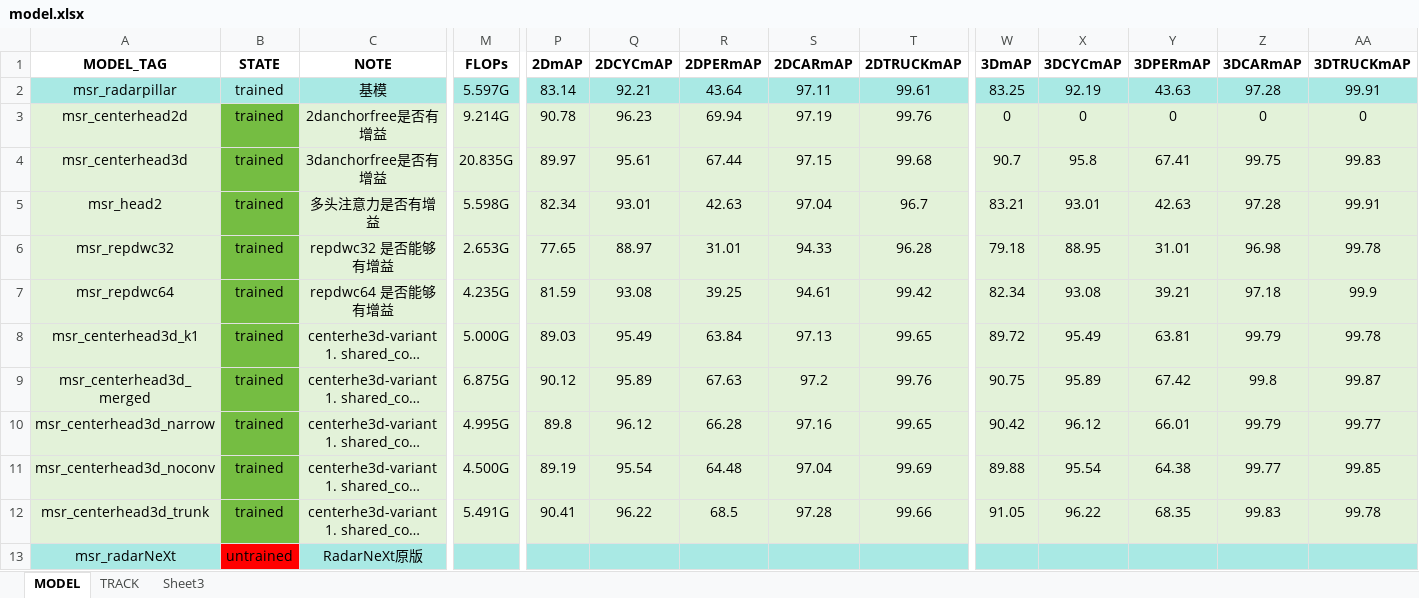
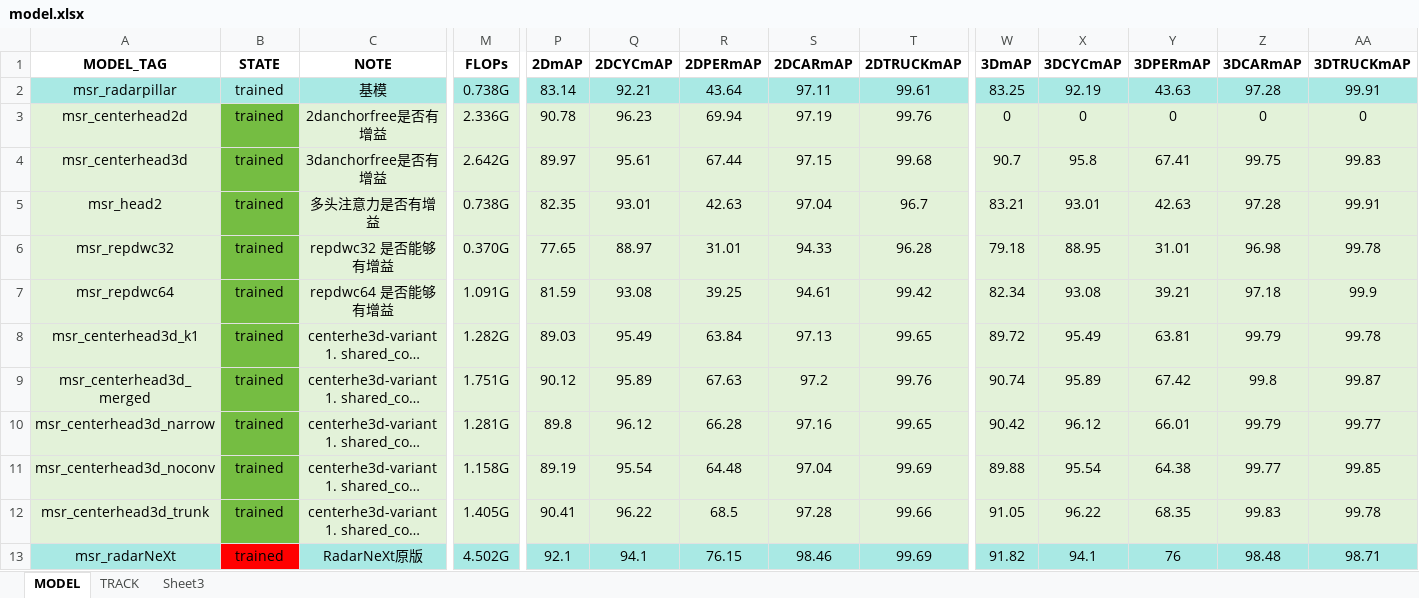
Before and after one commit to Picasou/RadarPillar, an Excel workbook: experiments/MC_DATASET/model.xlsx, sheet MODEL, drawn as a sheet; only a part is shown, gaps mark what is left out; long unchanged cells end in …; values as stored, in another font and other column widths than the file's, no borders; the diff covers the shown part only; the diff names each change by its address in the sheet, - before the commit and + after, or states it on an @@ line.

Commit message:
feat(msr): PP系列泛化实验集 + CenterHead向量化 + tracker泛化链路
- 新增 pp2s32/2s6432/2smix/333mix/mixrev ×(ch2d/pn64) 共10组实验配置; repdwc 系列 feature_map_stride 2→4, MDFEN 融合契约对齐 grid/4 中尺度
- CenterHead 2DNoZ/ablZ/ablH get_targets_single numpy 向量化, 消除逐目标碎 GPU 调用(训练提速~2.4×), CLAUDE.md 落 Lesson
- tracker: detector heading rad→deg 契约修复, 新增 cfg_gen_* 泛化配置与 eval_generalization 评估脚本
- skills: modellist arch 列防覆写+新单元格样式保留, resbag SH glob 修正, model-train 模板 TS 判空
- mynote: 实验结论整理与部署先验笔记; .gitignore 忽略 Excel 锁文件(~$*)

```diff
--- a/experiments/MC_DATASET/model.xlsx (sheet MODEL)
+++ b/experiments/MC_DATASET/model.xlsx (sheet MODEL)
-M2 (FLOPs): 5.597G
+M2 (FLOPs): 0.738G
-M3 (FLOPs): 9.214G
+M3 (FLOPs): 2.336G
-M4 (FLOPs): 20.835G
+M4 (FLOPs): 2.642G
-M5 (FLOPs): 5.598G
+M5 (FLOPs): 0.738G
-P5 (2DmAP): 82.34
+P5 (2DmAP): 82.35
-M6 (FLOPs): 2.653G
+M6 (FLOPs): 0.370G
-M7 (FLOPs): 4.235G
+M7 (FLOPs): 1.091G
-M8 (FLOPs): 5.000G
+M8 (FLOPs): 1.282G
-M9 (FLOPs): 6.875G
+M9 (FLOPs): 1.751G
-W9 (3DmAP): 90.75
+W9 (3DmAP): 90.74
-M10 (FLOPs): 4.995G
+M10 (FLOPs): 1.281G
-M11 (FLOPs): 4.500G
+M11 (FLOPs): 1.158G
-M12 (FLOPs): 5.491G
+M12 (FLOPs): 1.405G
-B13 (STATE): untrained
+B13 (STATE): trained
-M13 (FLOPs): (empty)
+M13 (FLOPs): 4.502G
-P13 (2DmAP): (empty)
+P13 (2DmAP): 92.1
-Q13 (2DCYCmAP): (empty)
+Q13 (2DCYCmAP): 94.1
-R13 (2DPERmAP): (empty)
+R13 (2DPERmAP): 76.15
-S13 (2DCARmAP): (empty)
+S13 (2DCARmAP): 98.46
-T13 (2DTRUCKmAP): (empty)
+T13 (2DTRUCKmAP): 99.69
-W13 (3DmAP): (empty)
+W13 (3DmAP): 91.82
-X13 (3DCYCmAP): (empty)
+X13 (3DCYCmAP): 94.1
-Y13 (3DPERmAP): (empty)
+Y13 (3DPERmAP): 76
-Z13 (3DCARmAP): (empty)
+Z13 (3DCARmAP): 98.48
-AA13 (3DTRUCKmAP): (empty)
+AA13 (3DTRUCKmAP): 98.71
```
Also changed, not shown: 10 added rows, 228 edited cells and cell formats elsewhere in this sheet, 53 other files.
